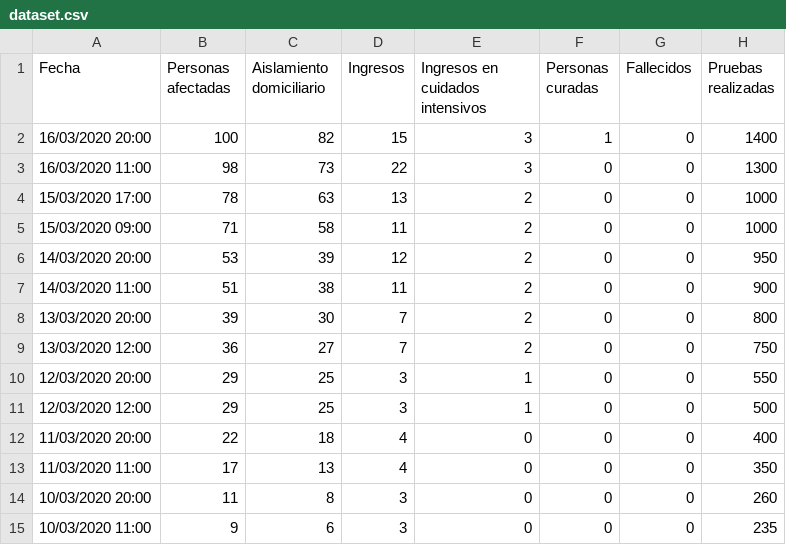
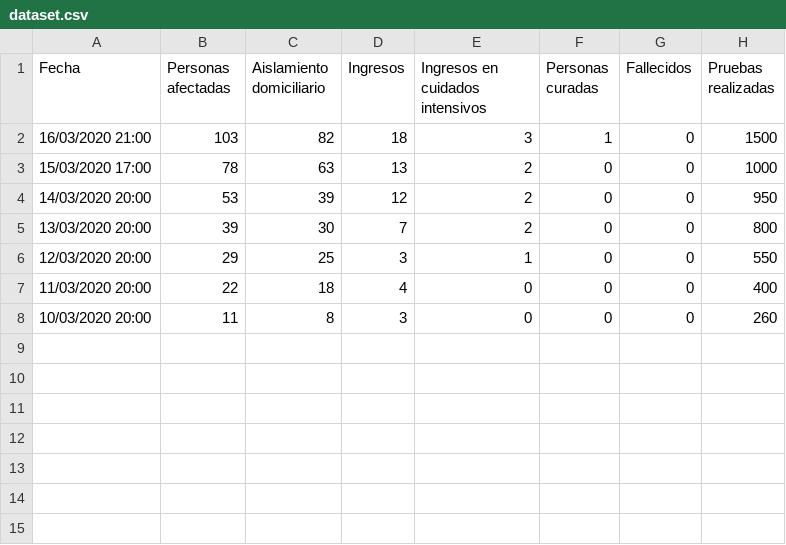
Before and after one commit to edumardo/covid19-carm, a CSV file: dataset/dataset.csv, drawn as a sheet.

Commit message:
Only one row/day, the last one of the day

```diff
--- a/dataset/dataset.csv
+++ b/dataset/dataset.csv
@@ -1,15 +1,8 @@
 Fecha, Personas afectadas, Aislamiento domiciliario, Ingresos, Ingresos en cuidados intensivos, Personas curadas, Fallecidos, Pruebas realizadas
-16/03/2020 20:00,100,82,15,3,1,0,1400
-16/03/2020 11:00,98,73,22,3,0,0,1300
+16/03/2020 21:00,103,82,18,3,1,0,1500
 15/03/2020 17:00,78,63,13,2,0,0,1000
-15/03/2020 09:00,71,58,11,2,0,0,1000
 14/03/2020 20:00,53,39,12,2,0,0,950
-14/03/2020 11:00,51,38,11,2,0,0,900
 13/03/2020 20:00,39,30,7,2,0,0,800
-13/03/2020 12:00,36,27,7,2,0,0,750
 12/03/2020 20:00,29,25,3,1,0,0,550
-12/03/2020 12:00,29,25,3,1,0,0,500
 11/03/2020 20:00,22,18,4,0,0,0,400
-11/03/2020 11:00,17,13,4,0,0,0,350
 10/03/2020 20:00,11,8,3,0,0,0,260
-10/03/2020 11:00,9,6,3,0,0,0,235
```
